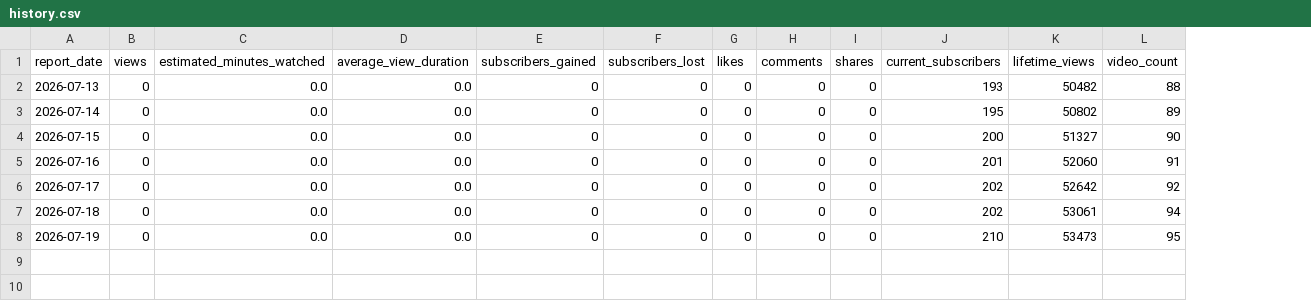
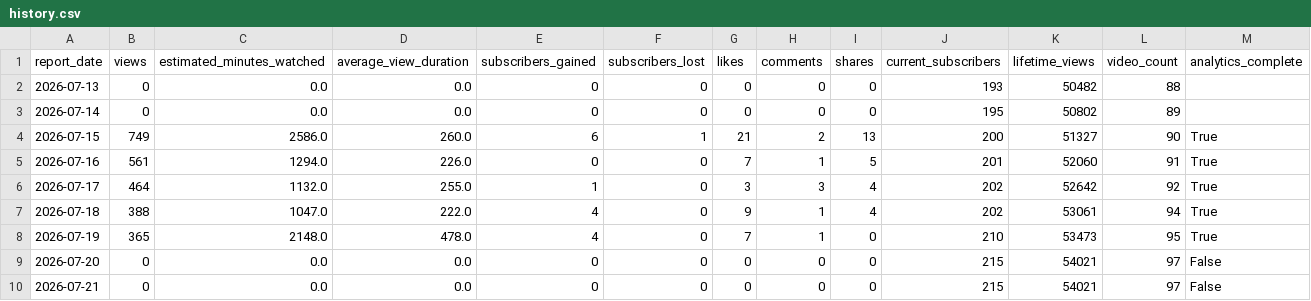
Before and after one commit to g124578f-cmyk/youtube-ai-manager, a CSV file: data/history.csv, drawn as a sheet; the diff names each change by its address in the sheet, - before the commit and + after, or states it on an @@ line.

```diff
--- a/data/history.csv
+++ b/data/history.csv
+column M (analytics_complete), rows 4-8: all True
-B4 (views): 0
+B4 (views): 749
-C4 (estimated_minutes_watched): 0.0
+C4 (estimated_minutes_watched): 2586.0
-D4 (average_view_duration): 0.0
+D4 (average_view_duration): 260.0
-E4 (subscribers_gained): 0
+E4 (subscribers_gained): 6
-F4 (subscribers_lost): 0
+F4 (subscribers_lost): 1
-G4 (likes): 0
+G4 (likes): 21
-H4 (comments): 0
+H4 (comments): 2
-I4 (shares): 0
+I4 (shares): 13
-B5 (views): 0
+B5 (views): 561
-C5 (estimated_minutes_watched): 0.0
+C5 (estimated_minutes_watched): 1294.0
-D5 (average_view_duration): 0.0
+D5 (average_view_duration): 226.0
-G5 (likes): 0
+G5 (likes): 7
-H5 (comments): 0
+H5 (comments): 1
-I5 (shares): 0
+I5 (shares): 5
-B6 (views): 0
+B6 (views): 464
-C6 (estimated_minutes_watched): 0.0
+C6 (estimated_minutes_watched): 1132.0
-D6 (average_view_duration): 0.0
+D6 (average_view_duration): 255.0
-E6 (subscribers_gained): 0
+E6 (subscribers_gained): 1
-G6 (likes): 0
+G6 (likes): 3
-H6 (comments): 0
+H6 (comments): 3
-I6:I7 (shares): 0
+I6:I7 (shares): 4
-B7 (views): 0
+B7 (views): 388
-C7 (estimated_minutes_watched): 0.0
+C7 (estimated_minutes_watched): 1047.0
-D7 (average_view_duration): 0.0
+D7 (average_view_duration): 222.0
-E7:E8 (subscribers_gained): 0
+E7:E8 (subscribers_gained): 4
-G7 (likes): 0
+G7 (likes): 9
-H7:H8 (comments): 0
+H7:H8 (comments): 1
-B8 (views): 0
+B8 (views): 365
-C8 (estimated_minutes_watched): 0.0
+C8 (estimated_minutes_watched): 2148.0
-D8 (average_view_duration): 0.0
+D8 (average_view_duration): 478.0
-G8 (likes): 0
+G8 (likes): 7
+row 9: 2026-07-20 | 0 | 0.0 | 0.0 | 0 | 0 | 0 | 0 | 0 | 215 | 54021 | 97 | False
+row 10: 2026-07-21 | 0 | 0.0 | 0.0 | 0 | 0 | 0 | 0 | 0 | 215 | 54021 | 97 | False
```
Also changed, not shown: 7 other files.
